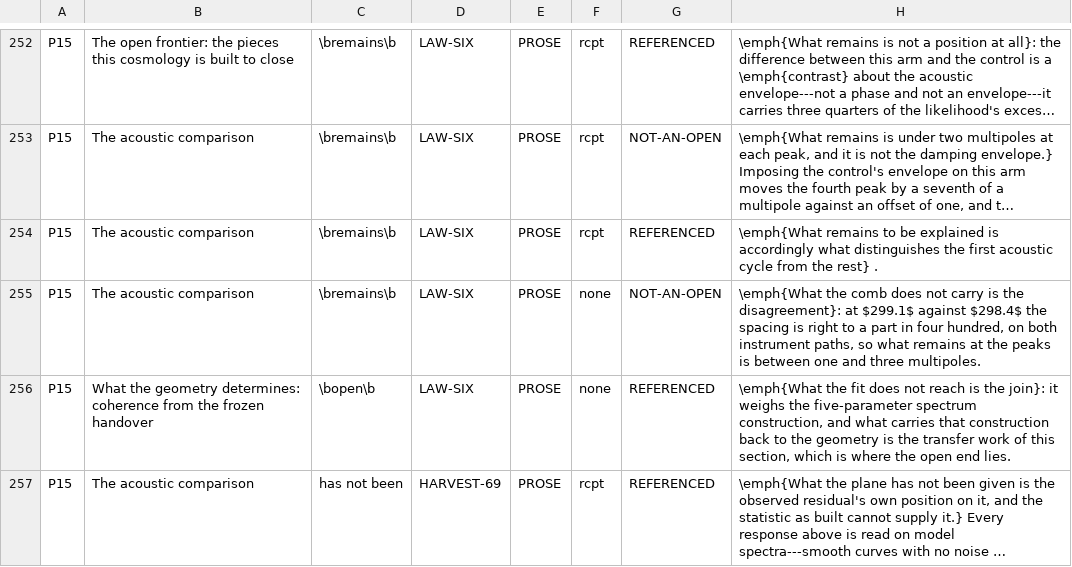
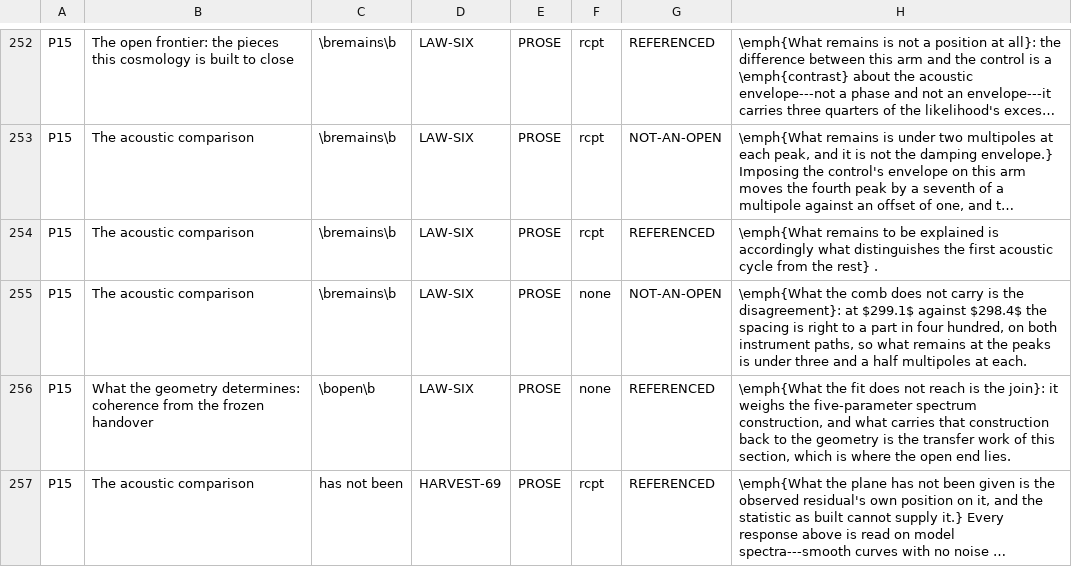
Before and after one commit to daryljanzen/shadow-of-existence, a TSV file: corpus/open_reference_baseline.tsv, drawn as a sheet; only a part is shown, gaps mark what is left out; long unchanged cells end in …; the diff names each change by its address in the sheet, - before the commit and + after, or states it on an @@ line.

```diff
--- a/corpus/open_reference_baseline.tsv
+++ b/corpus/open_reference_baseline.tsv
-H255: …peaks is between one and three multipoles.
+H255: …peaks is under three and a half multipoles at each.
```
Also changed, not shown: corpus/frontier_steps_history.tsv, 20 other files.
